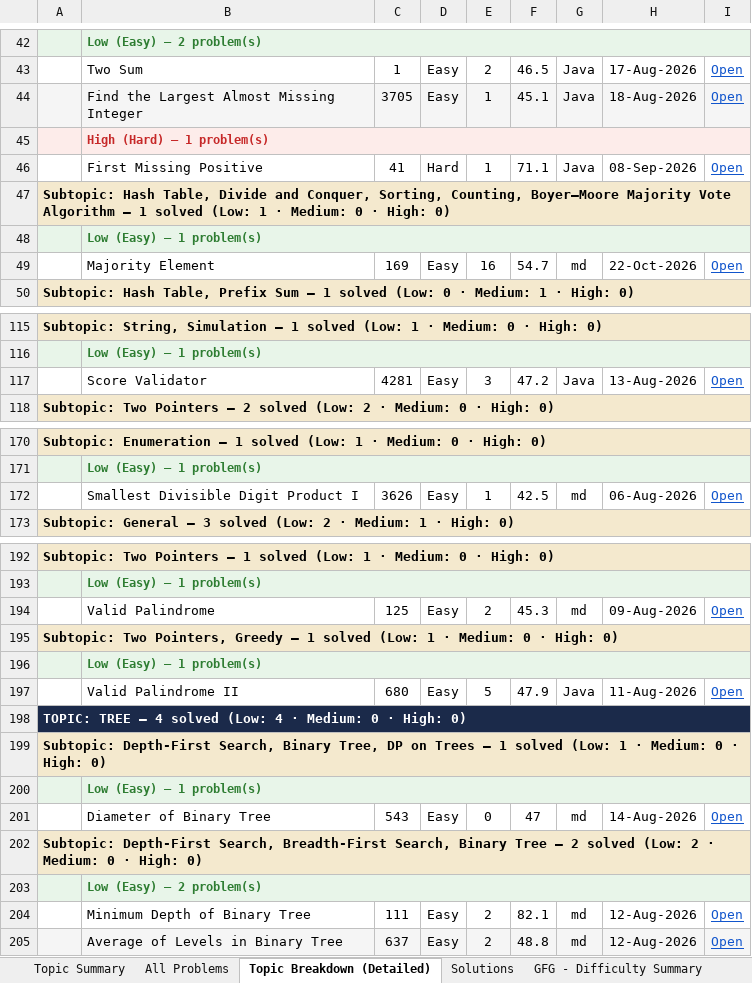
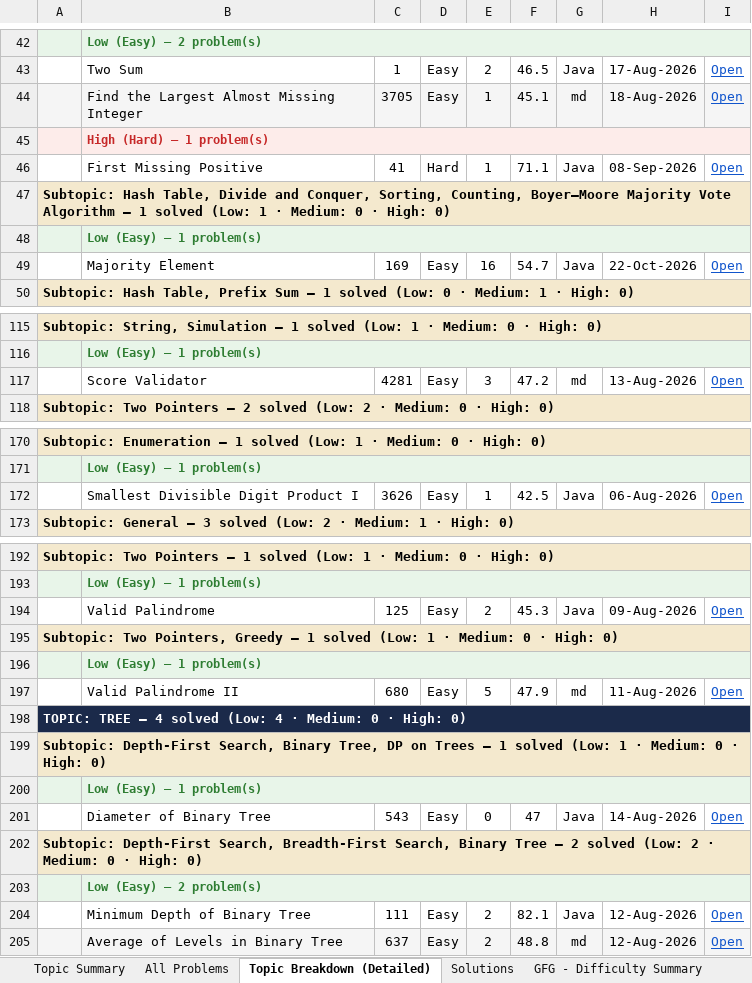
Before and after one commit to jaganathan-v/LeetCode_solutions, an Excel workbook: reports/LeetCode_Analytics.xlsx, sheet Topic Breakdown (Detailed), drawn as a sheet; only a part is shown, gaps mark what is left out; values as stored, in another font and other column widths than the file's, no borders; the diff covers the shown part only; the diff names each change by its address in the sheet, - before the commit and + after, or states it on an @@ line.

```diff
--- a/reports/LeetCode_Analytics.xlsx (sheet Topic Breakdown (Detailed))
+++ b/reports/LeetCode_Analytics.xlsx (sheet Topic Breakdown (Detailed))
-G44: Java
+G44: md
-G49: md
+G49: Java
-G117: Java
+G117: md
-G172: md
+G172: Java
-G194: md
+G194: Java
-G197: Java
+G197: md
-G201: md
+G201: Java
-G204: md
+G204: Java
```
Also changed, not shown: 1 edited cell elsewhere in this sheet, sheet Solutions, sheet All Problems.
